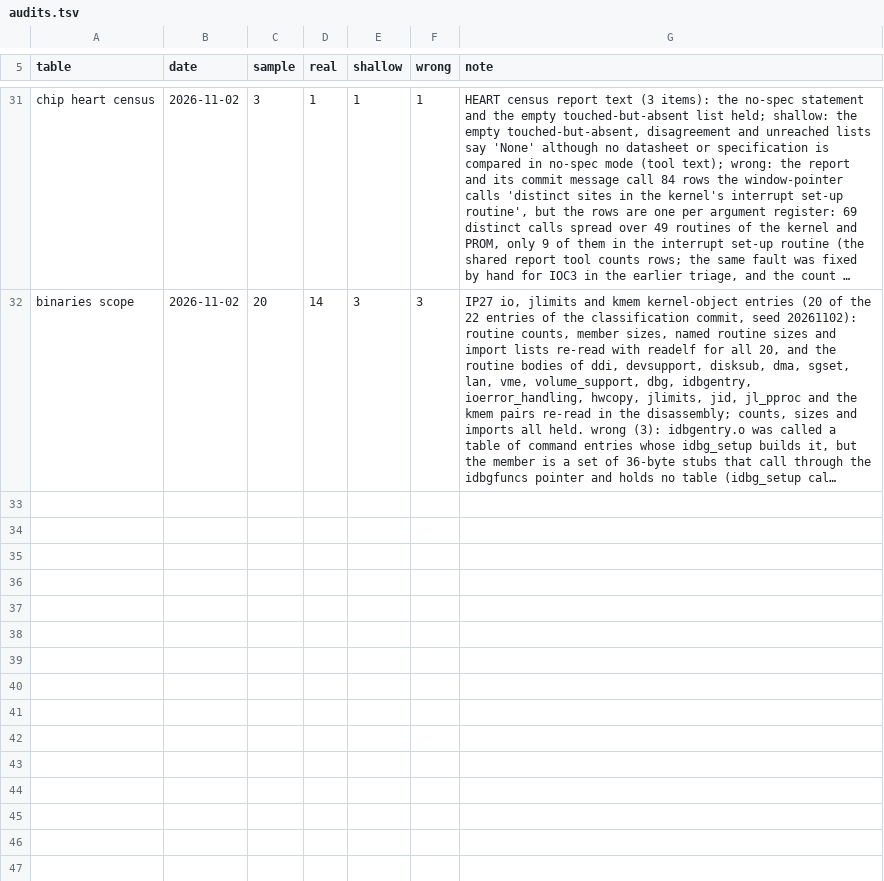
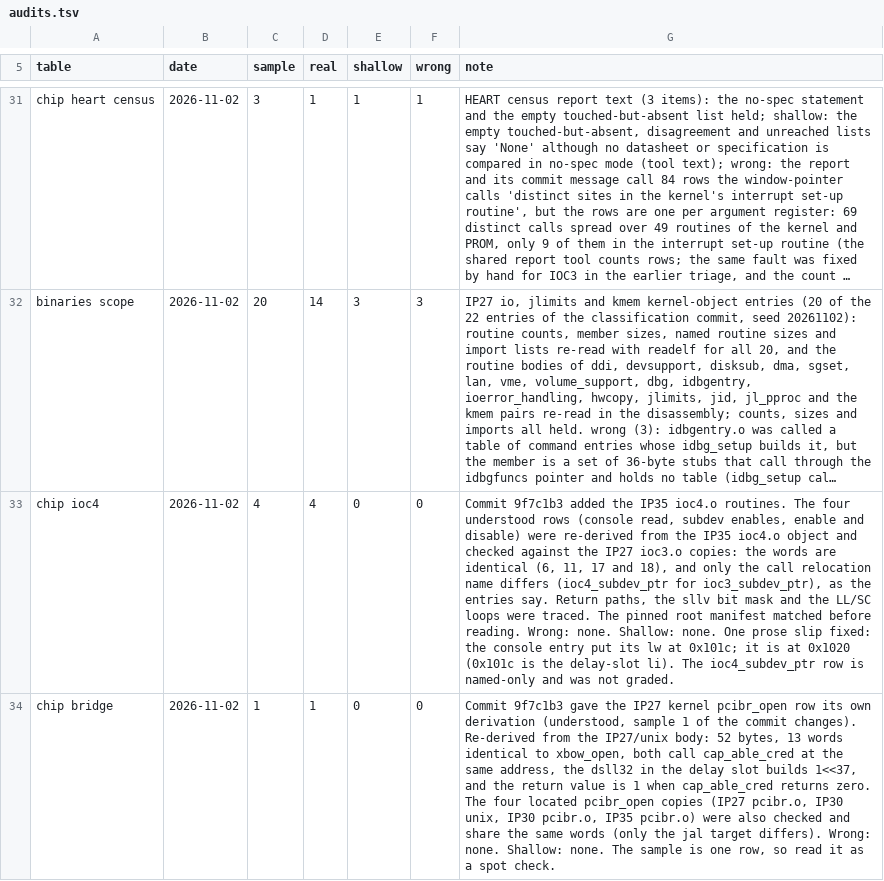
Before and after one commit to jamesbraid/chips, a TSV file: docs/inventory/audits.tsv, drawn as a sheet; only a part is shown, gaps mark what is left out; long unchanged cells end in …; the diff names each change by its address in the sheet, - before the commit and + after, or states it on an @@ line.

Commit message:
docs/ioc4: fix the console read's load address and record the audit
The console read entry put its lw at 0x101c. That address is the li in
the delay slot of the beqz; the lw is at 0x1020. The branch logic in the
entry was right, only the address was wrong.

Audit of commit 167032c in audits.tsv: the four ioc4 routines (console
read, subdev enables, enable and disable) and the IP27 pcibr_open row
were re-derived from the binaries, with the pinned root manifest checked
first. All five held. The ioc4 words match the IP27 ioc3.o copies, and
only the call relocation name differs, as the entries say.

The commit changed 15 items, so a 20-item draw was not possible. The
sample is the understood rows the commit changed: four for ioc4 and one
for bridge. Read those rows as spot checks, not a full-chip audit.

```diff
--- a/docs/inventory/audits.tsv
+++ b/docs/inventory/audits.tsv
+row 33: chip ioc4 | 2026-11-02 | 4 | 4 | 0 | 0 | Commit 9f7c1b3 added the IP35 ioc4.o routines. The four understood rows (console read, subdev enables, enable and disable) were re-derived from the IP35 ioc4.o object and checked against the IP27 ioc3.o copies: the words are identical (6, 11, 17 and 18), and only the call relocation name differs (ioc4_subdev_ptr for ioc3_subdev_ptr), as the entries say. Return paths, the sllv bit mask and the LL/SC loops were traced. The pinned root manifest matched before reading. Wrong: none. Shallow: none. One prose slip fixed: the console entry put its lw at 0x101c; it is at 0x1020 (0x101c is the delay-slot li). The ioc4_subdev_ptr row is named-only and was not graded.
+row 34: chip bridge | 2026-11-02 | 1 | 1 | 0 | 0 | Commit 9f7c1b3 gave the IP27 kernel pcibr_open row its own derivation (understood, sample 1 of the commit changes). Re-derived from the IP27/unix body: 52 bytes, 13 words identical to xbow_open, both call cap_able_cred at the same address, the dsll32 in the delay slot builds 1<<37, and the return value is 1 when cap_able_cred returns zero. The four located pcibr_open copies (IP27 pcibr.o, IP30 unix, IP30 pcibr.o, IP35 pcibr.o) were also checked and share the same words (only the jal target differs). Wrong: none. Shallow: none. The sample is one row, so read it as a spot check.
```
Also changed, not shown: 1 other file.
